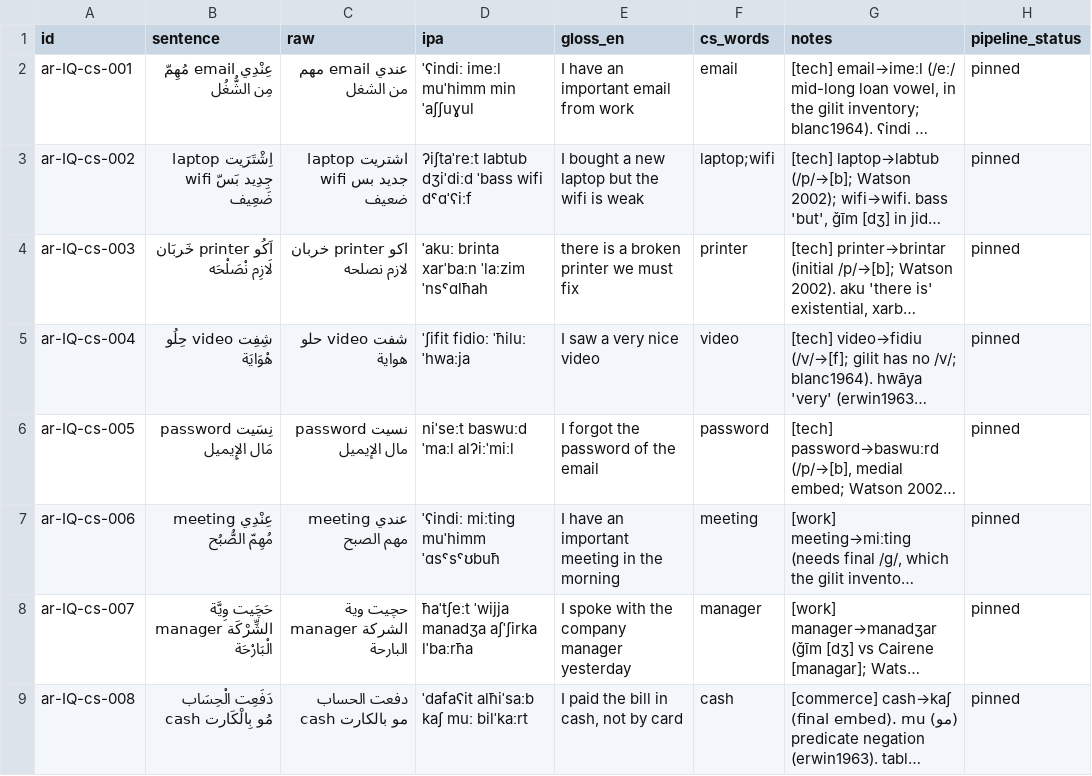
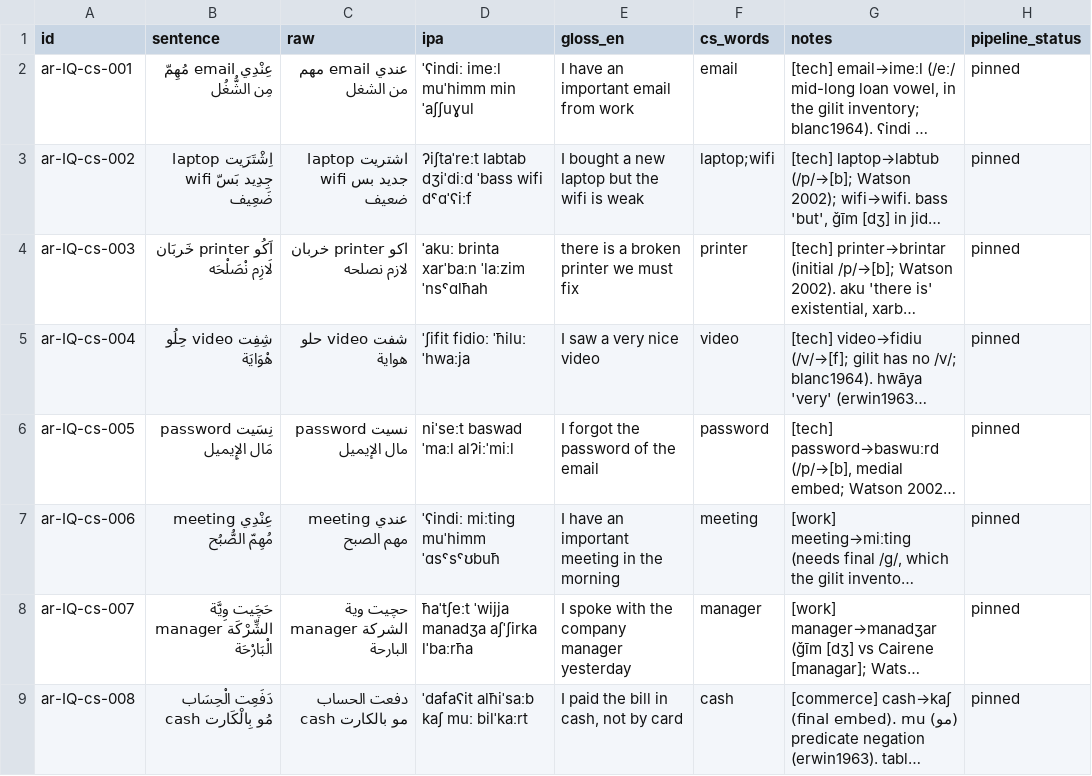
Before and after one commit to TigreGotico/arbtok, a TSV file: data/gold_code_switched/ar-IQ.tsv, drawn as a sheet; only a part is shown; long unchanged cells end in …; the diff names each change by its address in the sheet, - before the commit and + after, or states it on an @@ line.

```diff
--- a/data/gold_code_switched/ar-IQ.tsv
+++ b/data/gold_code_switched/ar-IQ.tsv
-D3 (ipa): ʔiʃtaˈreːt labtub dʒiˈdiːd ˈbass…
+D3 (ipa): ʔiʃtaˈreːt labtab dʒiˈdiːd ˈbass…
-D6 (ipa): niˈseːt baswuːd ˈmaːl alʔiːˈmiːl
+D6 (ipa): niˈseːt baswad ˈmaːl alʔiːˈmiːl
```
Also changed, not shown: data/gold_code_switched/ar-BH.tsv, data/gold_code_switched/ar-JO.tsv, 31 other files.
